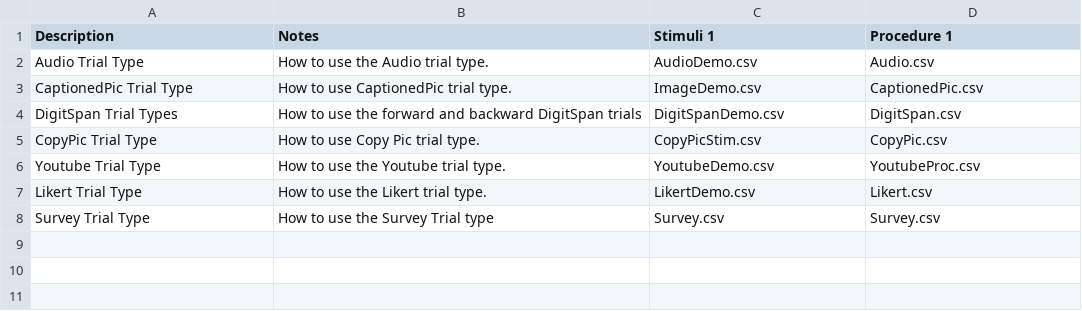
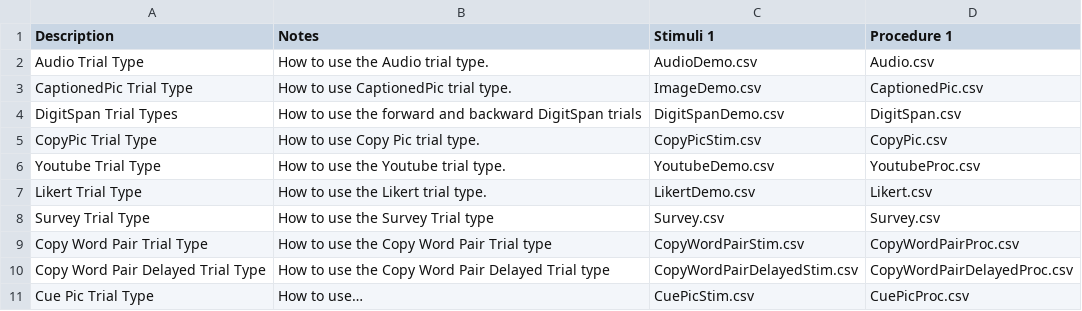
Before and after one commit to gikeymarcia/Collector, a CSV file: Experiments/Demos/Conditions.csv, drawn as a sheet; the diff names each change by its address in the sheet, - before the commit and + after, or states it on an @@ line.

Commit message:
Copy Word Pair and Copy Word Pair Delayed

```diff
--- a/Experiments/Demos/Conditions.csv
+++ b/Experiments/Demos/Conditions.csv
+row 9: Copy Word Pair Trial Type | How to use the Copy Word Pair Trial type | CopyWordPairStim.csv | CopyWordPairProc.csv
+row 10: Copy Word Pair Delayed Trial Type | How to use the Copy Word Pair Delayed Trial type | CopyWordPairDelayedStim.csv | CopyWordPairDelayedProc.csv
+row 11: Cue Pic Trial Type | How to use… | CuePicStim.csv | CuePicProc.csv
```
Also changed, not shown: 4 other files.
